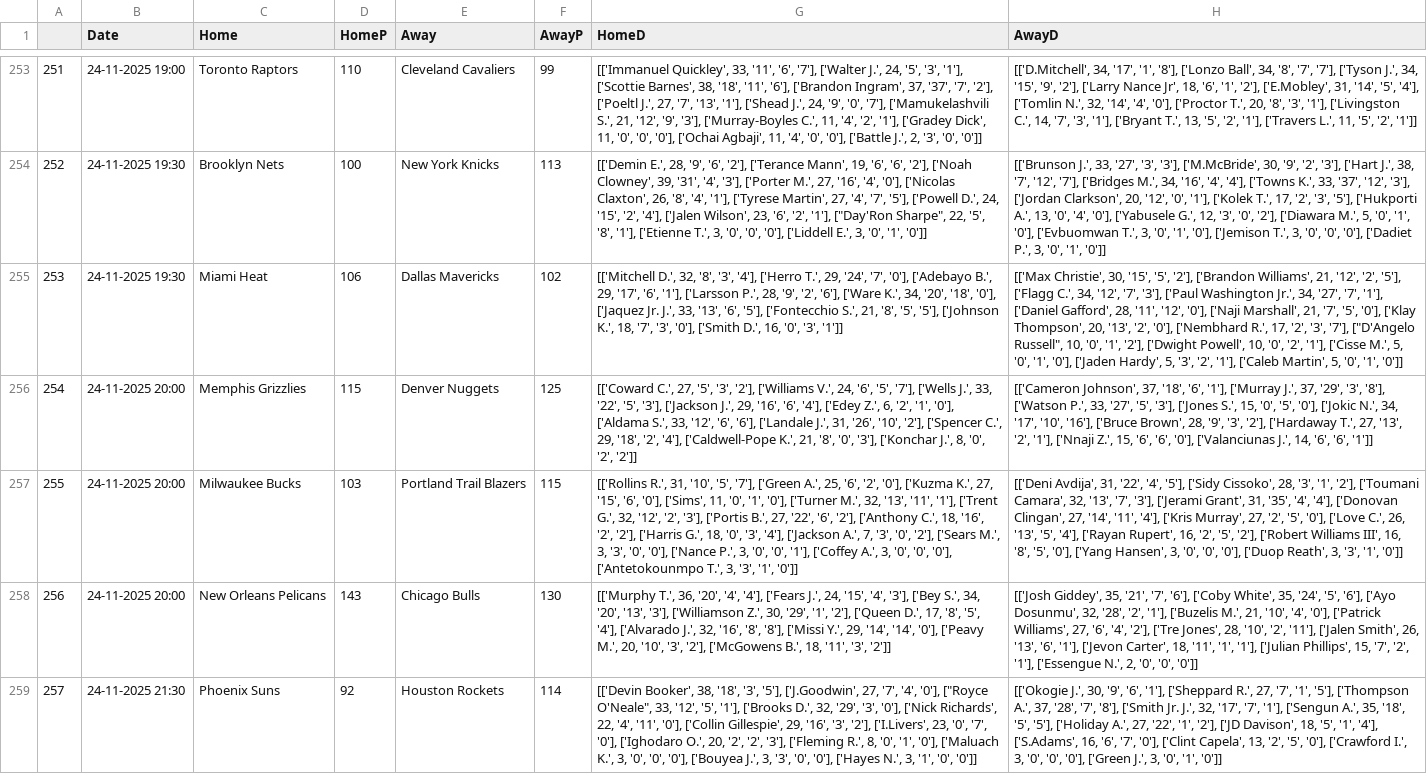
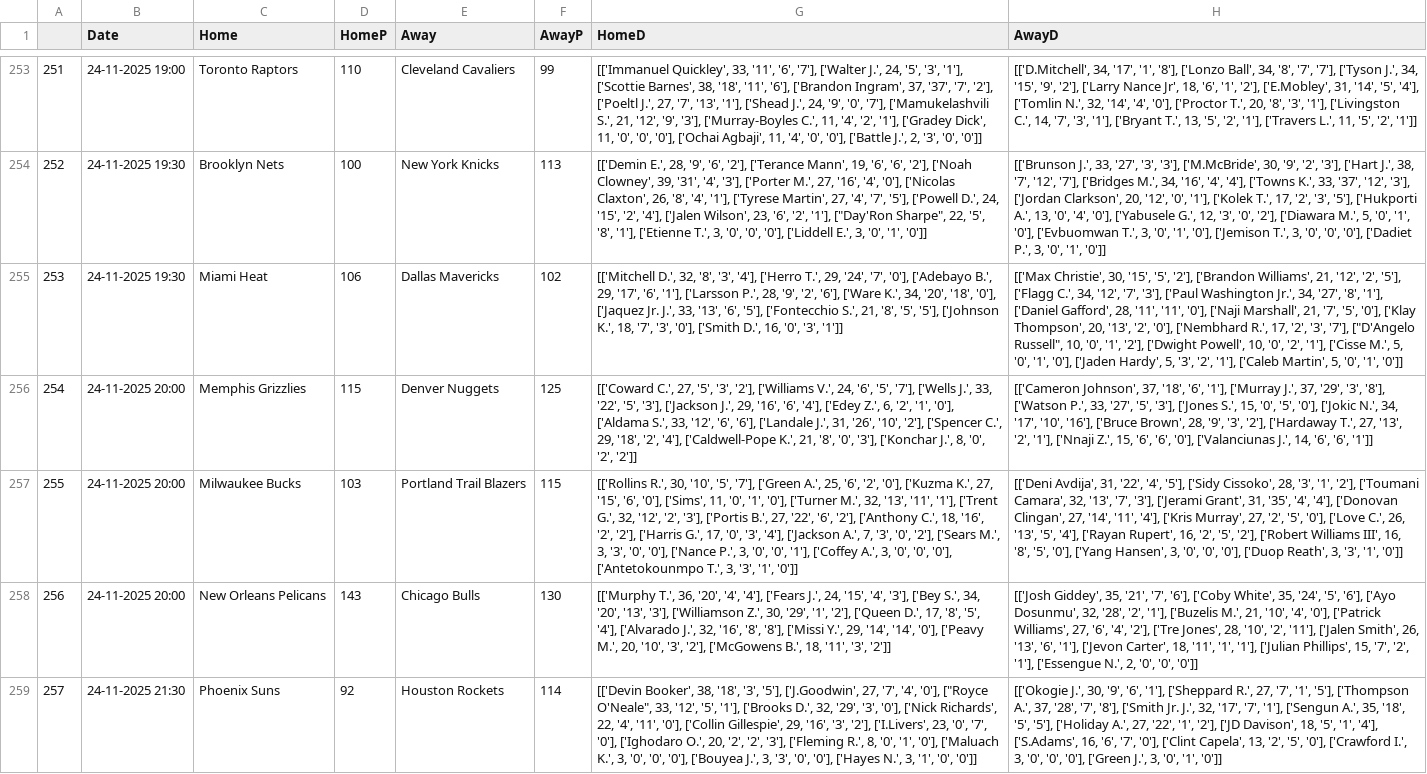
Before and after one commit to crvftsmvn/NBA-Stats-Analyzer, a CSV file: data/NBA.csv, drawn as a sheet; only a part is shown, gaps mark what is left out; the diff covers the shown part only; the diff names each change by its address in the sheet, - before the commit and + after, or states it on an @@ line.

Commit message:
Add files via upload

```diff
--- a/data/NBA.csv
+++ b/data/NBA.csv
-H255 (AwayD): …34, '27', '7', '1'], ['Daniel Gafford', 28, '11', '12', '0'], ['Naji…
+H255 (AwayD): …34, '27', '8', '1'], ['Daniel Gafford', 28, '11', '11', '0'], ['Naji…
-G257 (HomeD): [['Rollins R.', 31, '10', '5', '7'], ['Green A.', 25, '6', '2', '0'], ['Kuzma K.', 27, '15', '6', '0'], ['Sims', 11, '0', '1', '0'], ['Turner M.', 32, '13', '11', '1'], ['Trent G.', 32, '12', '2', '3'], ['Portis B.', 27, '22', '6', '2'], ['Anthony C.', 18, '16', '2', '2'], ['Harris G.', 18, '0', '3',…
+G257 (HomeD): [['Rollins R.', 30, '10', '5', '7'], ['Green A.', 25, '6', '2', '0'], ['Kuzma K.', 27, '15', '6', '0'], ['Sims', 11, '0', '1', '0'], ['Turner M.', 32, '13', '11', '1'], ['Trent G.', 32, '12', '2', '3'], ['Portis B.', 27, '22', '6', '2'], ['Anthony C.', 18, '16', '2', '2'], ['Harris G.', 17, '0', '3',…
```
Also changed, not shown: 3 added rows and 2 edited cells elsewhere in this file.
